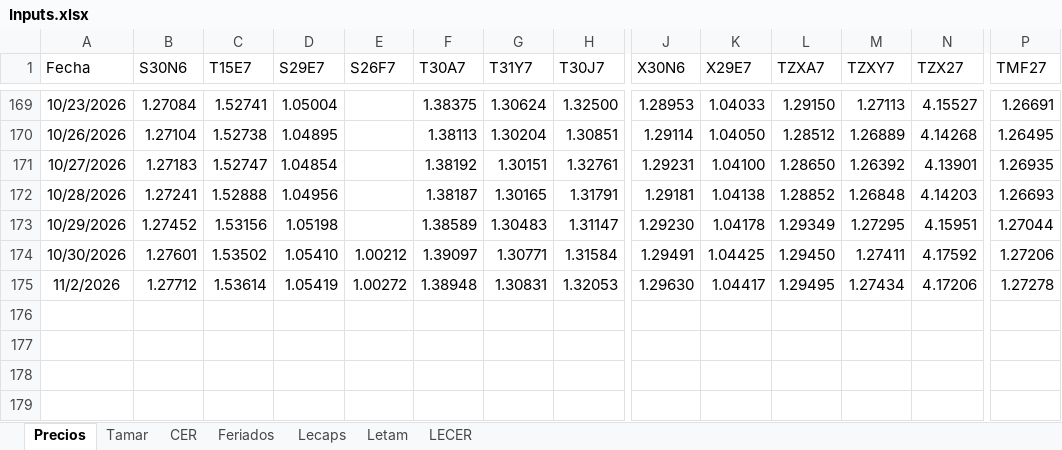
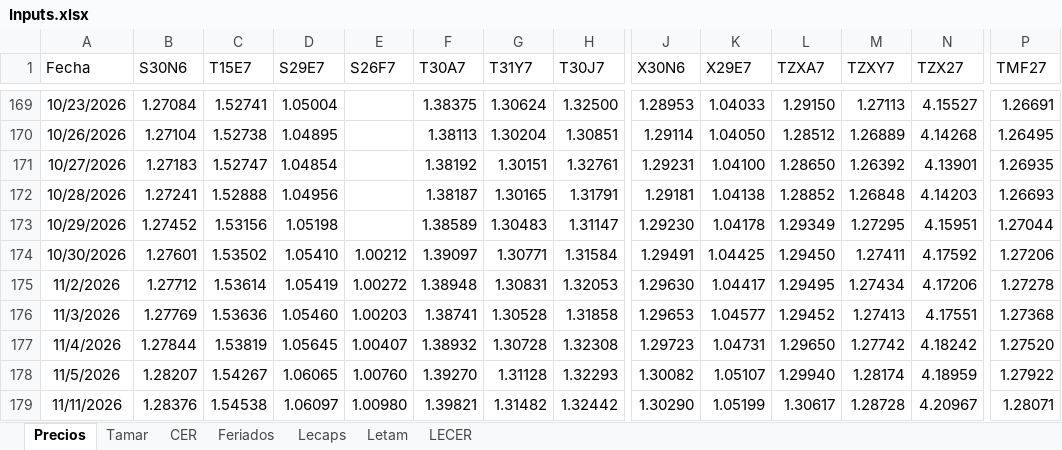
Before and after one commit to rmina98/Breakevens, an Excel workbook: Inputs.xlsx, sheet Precios, drawn as a sheet; only a part is shown, gaps mark what is left out; values as stored, in another font and other column widths than the file's, no borders; rows hold the shown columns only; the diff names each change by its address in the sheet, - before the commit and + after, or states it on an @@ line.

Commit message:
Add files via upload

```diff
--- a/Inputs.xlsx (sheet Precios)
+++ b/Inputs.xlsx (sheet Precios)
+row 176: 11/3/2026 | 1.27769 | 1.53636 | 1.05460 | 1.00203 | 1.38741 | 1.30528 | 1.31858 | 1.29653 | 1.04577 | 1.29452 | 1.27413 | 4.17551 | 1.27368
+row 177: 11/4/2026 | 1.27844 | 1.53819 | 1.05645 | 1.00407 | 1.38932 | 1.30728 | 1.32308 | 1.29723 | 1.04731 | 1.29650 | 1.27742 | 4.18242 | 1.27520
+row 178: 11/5/2026 | 1.28207 | 1.54267 | 1.06065 | 1.00760 | 1.39270 | 1.31128 | 1.32293 | 1.30082 | 1.05107 | 1.29940 | 1.28174 | 4.18959 | 1.27922
+row 179: 11/11/2026 | 1.28376 | 1.54538 | 1.06097 | 1.00980 | 1.39821 | 1.31482 | 1.32442 | 1.30290 | 1.05199 | 1.30617 | 1.28728 | 4.20967 | 1.28071
```
Also changed, not shown: sheet Tamar.
